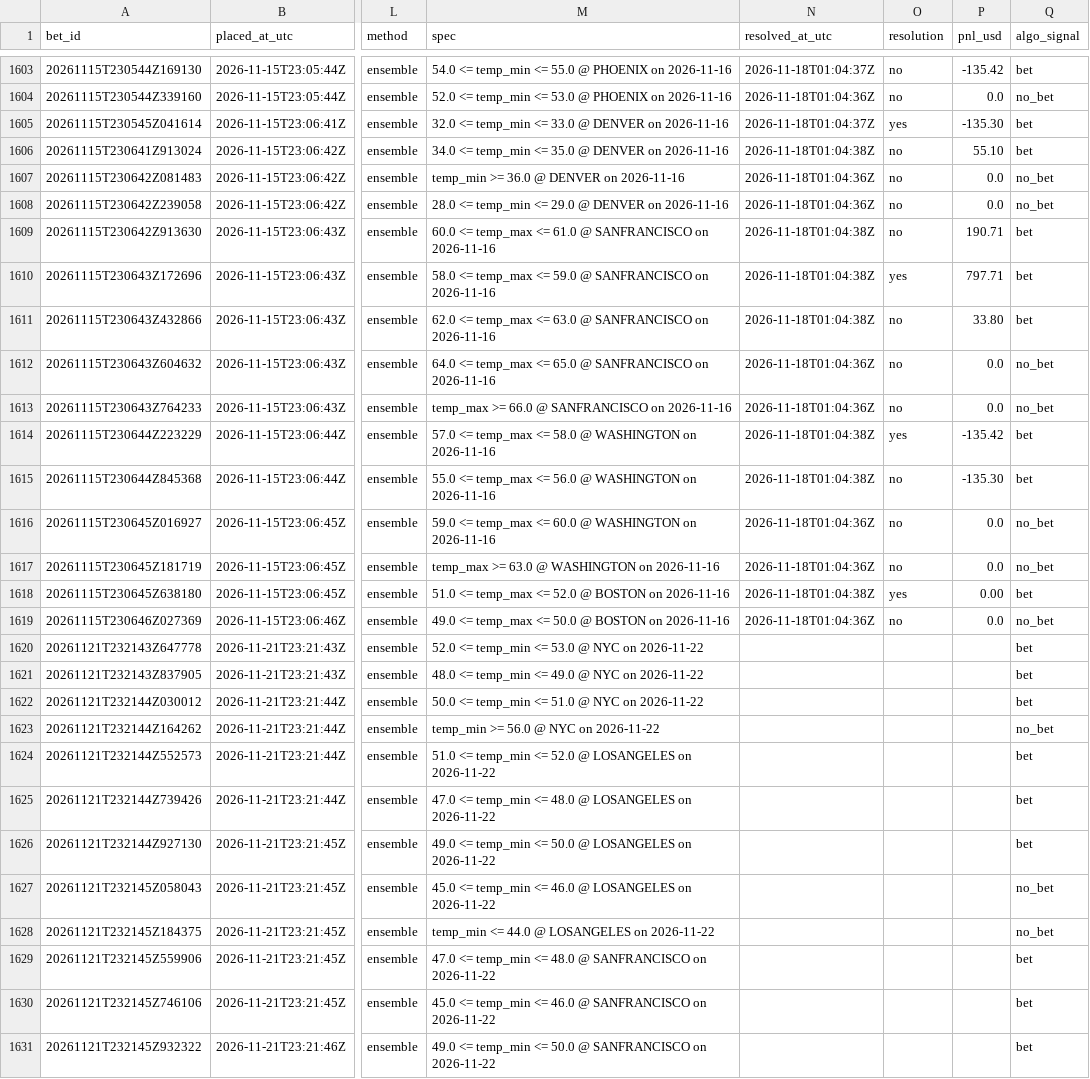
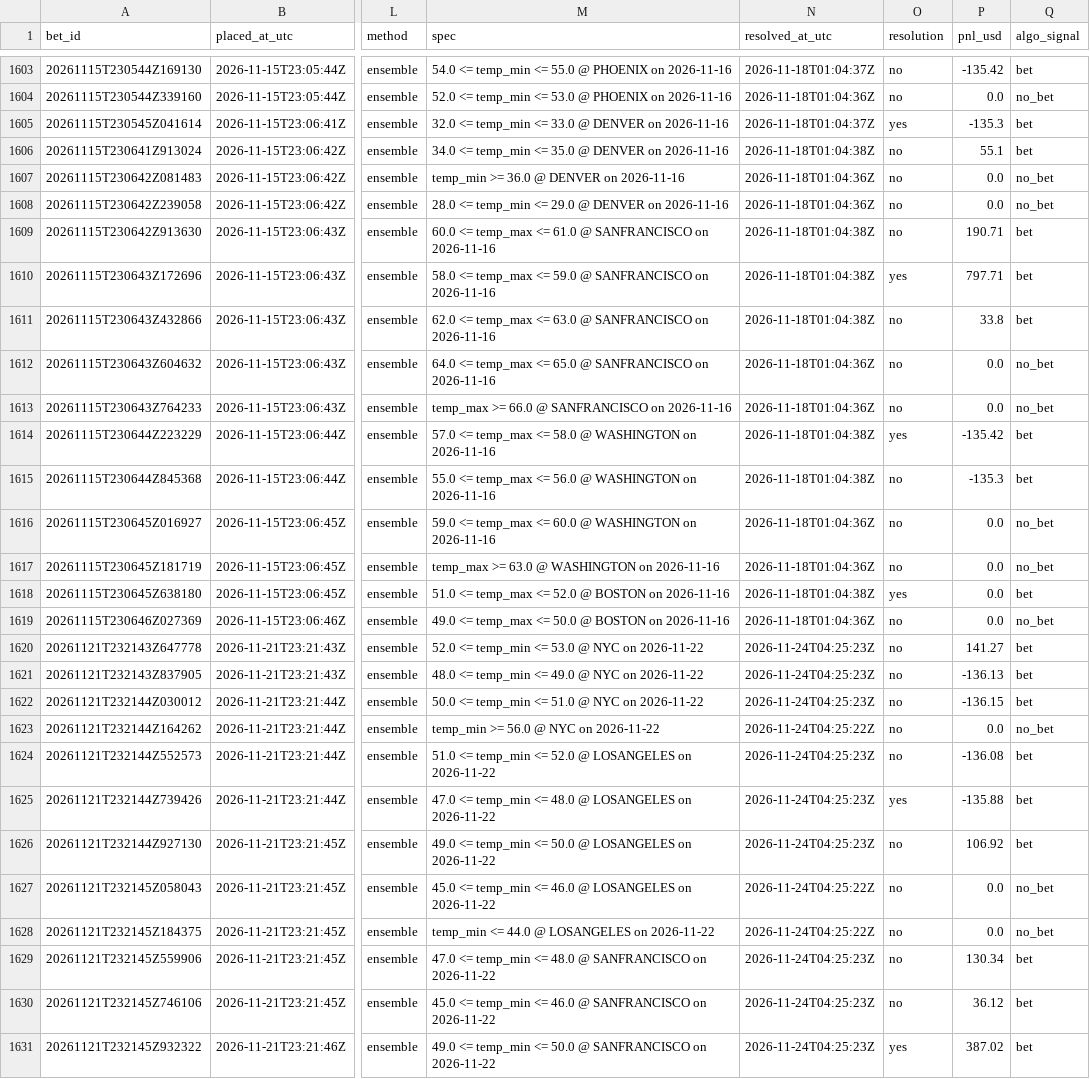
Before and after one commit to Elladriel80/Aratea, a CSV file: predictor/data/ledger/paper_bets.csv, drawn as a sheet; only a part is shown, gaps mark what is left out; the diff covers the shown part only; the diff names each change by its address in the sheet, - before the commit and + after, or states it on an @@ line.

```diff
--- a/predictor/data/ledger/paper_bets.csv
+++ b/predictor/data/ledger/paper_bets.csv
-P1605 (pnl_usd): -135.30
+P1605 (pnl_usd): -135.3
-P1606 (pnl_usd): 55.10
+P1606 (pnl_usd): 55.1
-P1611 (pnl_usd): 33.80
+P1611 (pnl_usd): 33.8
-P1615 (pnl_usd): -135.30
+P1615 (pnl_usd): -135.3
-P1618 (pnl_usd): 0.00
+P1618 (pnl_usd): 0.0
-N1620:N1622 (resolved_at_utc): (empty)
+N1620:N1622 (resolved_at_utc): 2026-11-24T04:25:23Z
-O1620:O1624 (resolution): (empty)
+O1620:O1624 (resolution): no
-P1620 (pnl_usd): (empty)
+P1620 (pnl_usd): 141.27
-P1621 (pnl_usd): (empty)
+P1621 (pnl_usd): -136.13
-P1622 (pnl_usd): (empty)
+P1622 (pnl_usd): -136.15
-N1623 (resolved_at_utc): (empty)
+N1623 (resolved_at_utc): 2026-11-24T04:25:22Z
-P1623 (pnl_usd): (empty)
+P1623 (pnl_usd): 0.0
-N1624:N1626 (resolved_at_utc): (empty)
+N1624:N1626 (resolved_at_utc): 2026-11-24T04:25:23Z
-P1624 (pnl_usd): (empty)
+P1624 (pnl_usd): -136.08
-O1625 (resolution): (empty)
+O1625 (resolution): yes
-P1625 (pnl_usd): (empty)
+P1625 (pnl_usd): -135.88
-O1626:O1630 (resolution): (empty)
+O1626:O1630 (resolution): no
-P1626 (pnl_usd): (empty)
+P1626 (pnl_usd): 106.92
-N1627:N1628 (resolved_at_utc): (empty)
+N1627:N1628 (resolved_at_utc): 2026-11-24T04:25:22Z
-P1627:P1628 (pnl_usd): (empty)
+P1627:P1628 (pnl_usd): 0.0
-N1629:N1631 (resolved_at_utc): (empty)
+N1629:N1631 (resolved_at_utc): 2026-11-24T04:25:23Z
-P1629 (pnl_usd): (empty)
+P1629 (pnl_usd): 130.34
-P1630 (pnl_usd): (empty)
+P1630 (pnl_usd): 36.12
-O1631 (resolution): (empty)
+O1631 (resolution): yes
-P1631 (pnl_usd): (empty)
+P1631 (pnl_usd): 387.02
```
Also changed, not shown: 45 edited cells elsewhere in this file, 35 other files.
